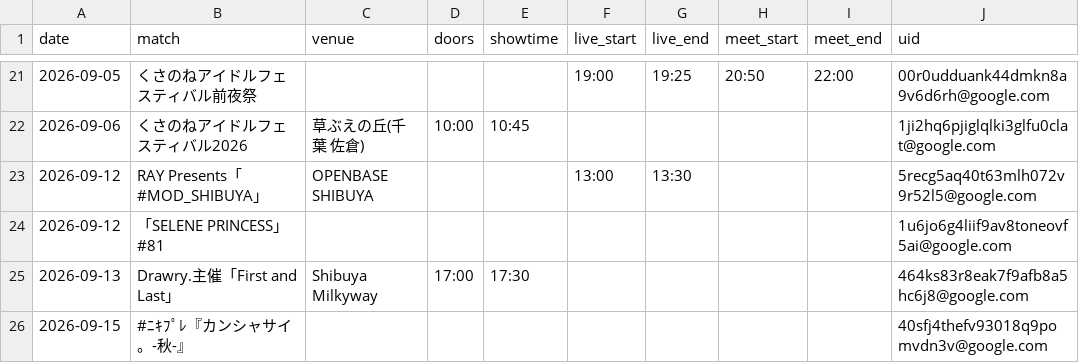
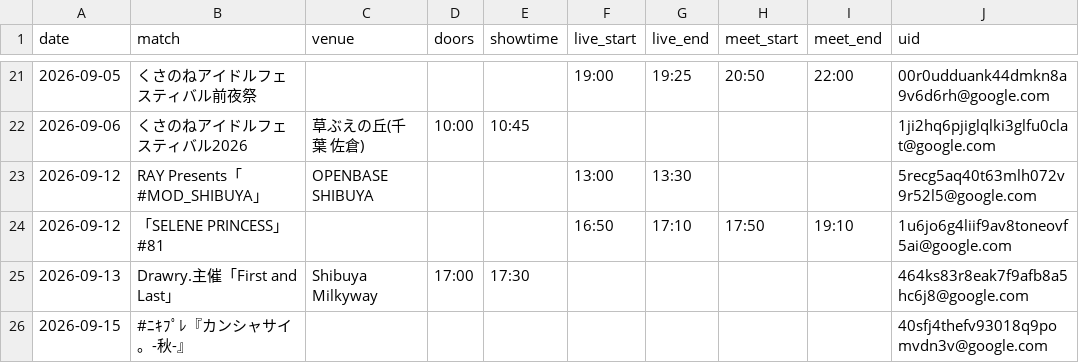
Before and after one commit to ganbaramen/drawrydb, a CSV file: data/input/event_overrides.csv, drawn as a sheet; only a part is shown, gaps mark what is left out.

```diff
--- a/data/input/event_overrides.csv
+++ b/data/input/event_overrides.csv
@@ -23,3 +23,3 @@
 2026-09-12,RAY Presents「#MOD_SHIBUYA」,OPENBASE SHIBUYA,,,13:00,13:30,,,5recg5aq40t63mlh072v9r52l5@google.com
-2026-09-12,「SELENE PRINCESS」#81,,,,,,,,1u6jo6g4liif9av8toneovf5ai@google.com
+2026-09-12,「SELENE PRINCESS」#81,,,,16:50,17:10,17:50,19:10,1u6jo6g4liif9av8toneovf5ai@google.com
 2026-09-13,Drawry.主催「First and Last」,Shibuya Milkyway,17:00,17:30,,,,,464ks83r8eak7f9afb8a5hc6j8@google.com
```
Also changed, not shown: data/generated/drawry_schedule.csv, data/generated/setlists.csv, 4 other files.
